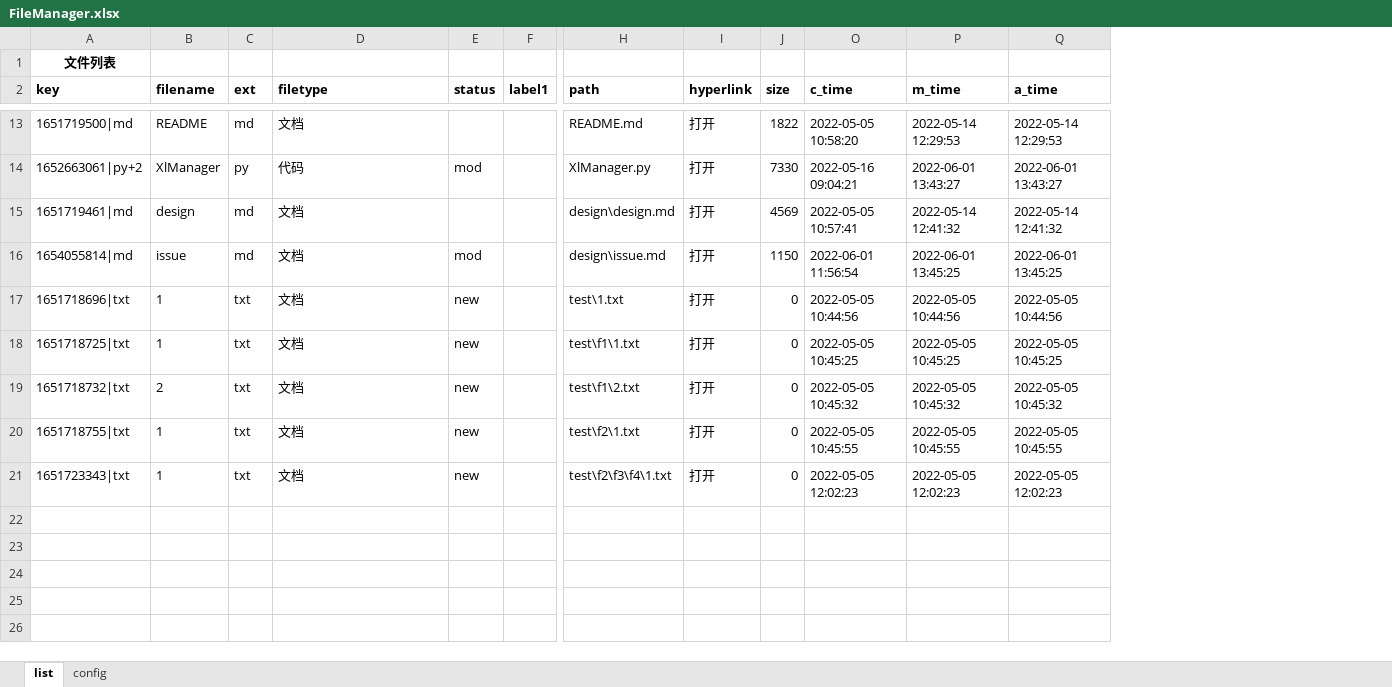
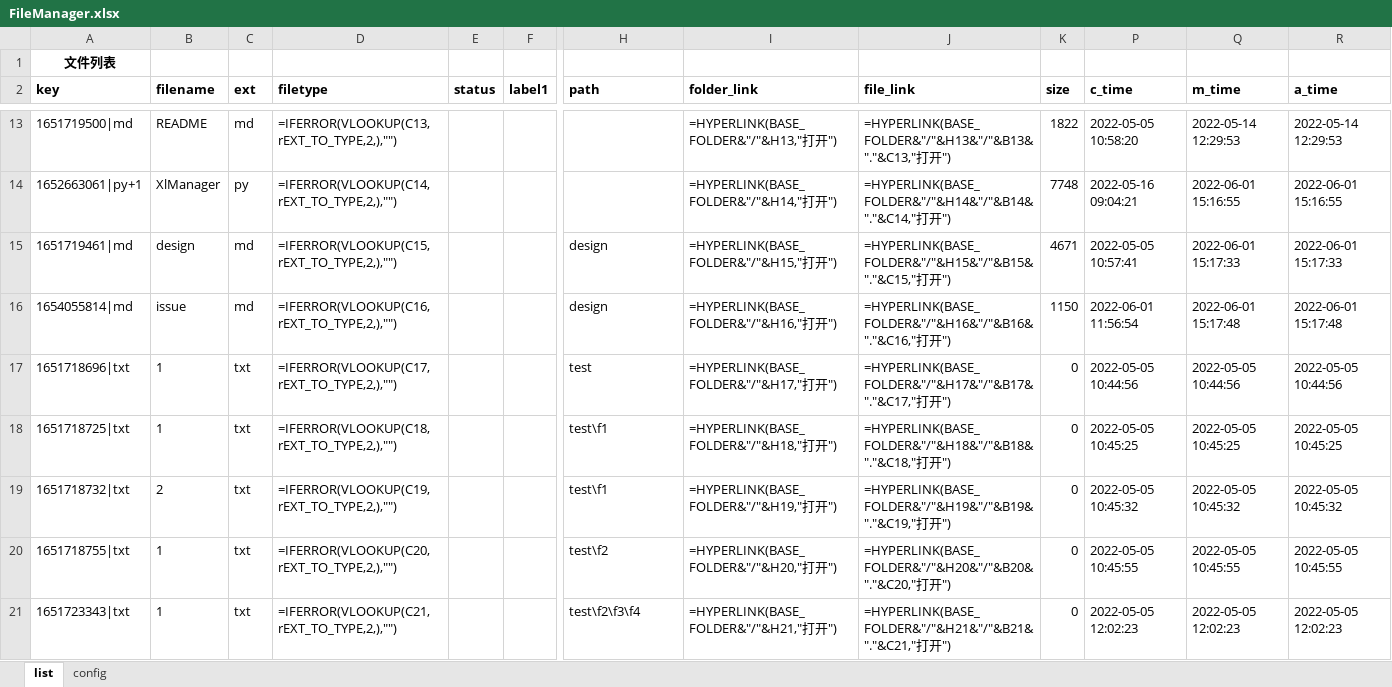
Before and after one commit to gamefang/file_manager, an Excel workbook: FileManager.xlsx, sheet list, drawn as a sheet; only a part is shown, gaps mark what is left out; values as stored, in another font and other column widths than the file's, no borders; formulas without a stored value are shown as written; removed rows and columns are numbered as before the commit, all else as after; rows hold the shown columns only; the diff covers the shown part only; the diff names each change by its address in the sheet, - before the commit and + after, or states it on an @@ line.

```diff
--- a/FileManager.xlsx (sheet list)
+++ b/FileManager.xlsx (sheet list)
-column I (hyperlink), row 13: 打开; rows 15-21: all 打开
+column I (folder_link), row 13: =HYPERLINK(BASE_FOLDER&"/"&H13,"打开"); rows 15-21: =HYPERLINK(BASE_FOLDER&"/"&H15,"打开") | =HYPERLINK(BASE_FOLDER&"/"&H16,"打开") | =HYPERLINK(BASE_FOLDER&"/"&H17,"打开") | =HYPERLINK(BASE_FOLDER&"/"&H18,"打开") | =HYPERLINK(BASE_FOLDER&"/"&H19,"打开") | =HYPERLINK(BASE_FOLDER&"/"&H20,"打开") | =HYPERLINK(BASE_FOLDER&"/"&H21,"打开")
+column J (file_link), row 13: =HYPERLINK(BASE_FOLDER&"/"&H13&"/"&B13&"."&C13,"打开"); rows 15-21: =HYPERLINK(BASE_FOLDER&"/"&H15&"/"&B15&"."&C15,"打开") | =HYPERLINK(BASE_FOLDER&"/"&H16&"/"&B16&"."&C16,"打开") | =HYPERLINK(BASE_FOLDER&"/"&H17&"/"&B17&"."&C17,"打开") | =HYPERLINK(BASE_FOLDER&"/"&H18&"/"&B18&"."&C18,"打开") | =HYPERLINK(BASE_FOLDER&"/"&H19&"/"&B19&"."&C19,"打开") | =HYPERLINK(BASE_FOLDER&"/"&H20&"/"&B20&"."&C20,"打开") | =HYPERLINK(BASE_FOLDER&"/"&H21&"/"&B21&"."&C21,"打开")
-D13 (filetype): 文档
+D13 (filetype): =IFERROR(VLOOKUP(C13,rEXT_TO_TYPE,2,),"")
-H13 (path): README.md
+H13 (path): (empty)
-row 14: 1652663061|py+2 | XlManager | py | 代码 | mod |  | XlManager.py | 打开 | 7330 | 2022-05-16 09:04:21 | 2022-06-01 13:43:27 | 2022-06-01 13:43:27
+row 14: 1652663061|py+1 | XlManager | py | =IFERROR(VLOOKUP(C14,rEXT_TO_TYPE,2,),"") |  |  |  | =HYPERLINK(BASE_FOLDER&"/"&H14,"打开") | =HYPERLINK(BASE_FOLDER&"/"&H14&"/"&B14&"."&C14,"打开") | 7748 | 2022-05-16 09:04:21 | 2022-06-01 15:16:55 | 2022-06-01 15:16:55
-D15 (filetype): 文档
+D15 (filetype): =IFERROR(VLOOKUP(C15,rEXT_TO_TYPE,2,),"")
-H15 (path): design\design.md
+H15 (path): design
-K15 (size): 4569
+K15 (size): 4671
-Q15 (m_time): 2022-05-14 12:41:32
+Q15 (m_time): 2022-06-01 15:17:33
-R15 (a_time): 2022-05-14 12:41:32
+R15 (a_time): 2022-06-01 15:17:33
-D16 (filetype): 文档
+D16 (filetype): =IFERROR(VLOOKUP(C16,rEXT_TO_TYPE,2,),"")
-E16 (status): mod
+E16 (status): (empty)
-H16 (path): design\issue.md
+H16 (path): design
-Q16 (m_time): 2022-06-01 13:45:25
+Q16 (m_time): 2022-06-01 15:17:48
-R16 (a_time): 2022-06-01 13:45:25
+R16 (a_time): 2022-06-01 15:17:48
-D17 (filetype): 文档
+D17 (filetype): =IFERROR(VLOOKUP(C17,rEXT_TO_TYPE,2,),"")
-E17:E21 (status): new
+E17:E21 (status): (empty)
-H17 (path): test\1.txt
+H17 (path): test
-D18 (filetype): 文档
+D18 (filetype): =IFERROR(VLOOKUP(C18,rEXT_TO_TYPE,2,),"")
-H18 (path): test\f1\1.txt
+H18 (path): test\f1
-D19 (filetype): 文档
+D19 (filetype): =IFERROR(VLOOKUP(C19,rEXT_TO_TYPE,2,),"")
-H19 (path): test\f1\2.txt
+H19 (path): test\f1
-D20 (filetype): 文档
+D20 (filetype): =IFERROR(VLOOKUP(C20,rEXT_TO_TYPE,2,),"")
-H20 (path): test\f2\1.txt
+H20 (path): test\f2
-D21 (filetype): 文档
+D21 (filetype): =IFERROR(VLOOKUP(C21,rEXT_TO_TYPE,2,),"")
-H21 (path): test\f2\f3\f4\1.txt
+H21 (path): test\f2\f3\f4
```
Also changed, not shown: 2 added rows, 2 removed rows and 25 edited cells elsewhere in this sheet, sheet config, hidden cells, 7 other files.
